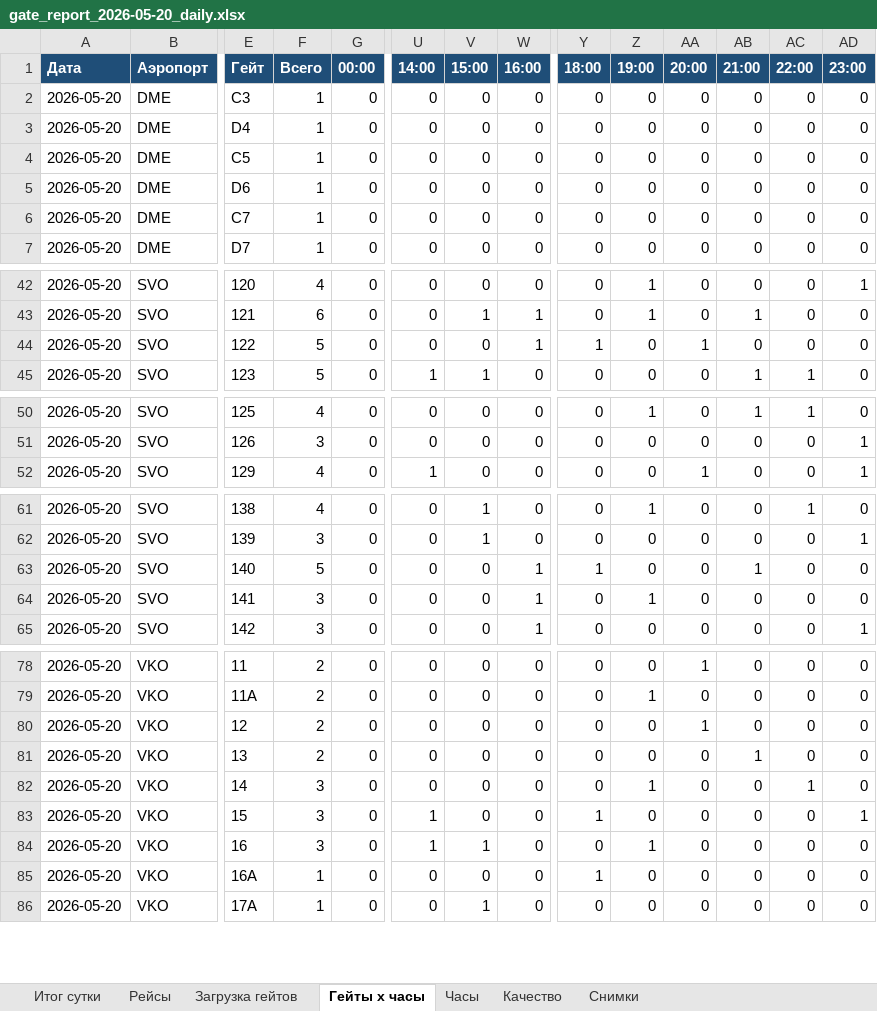
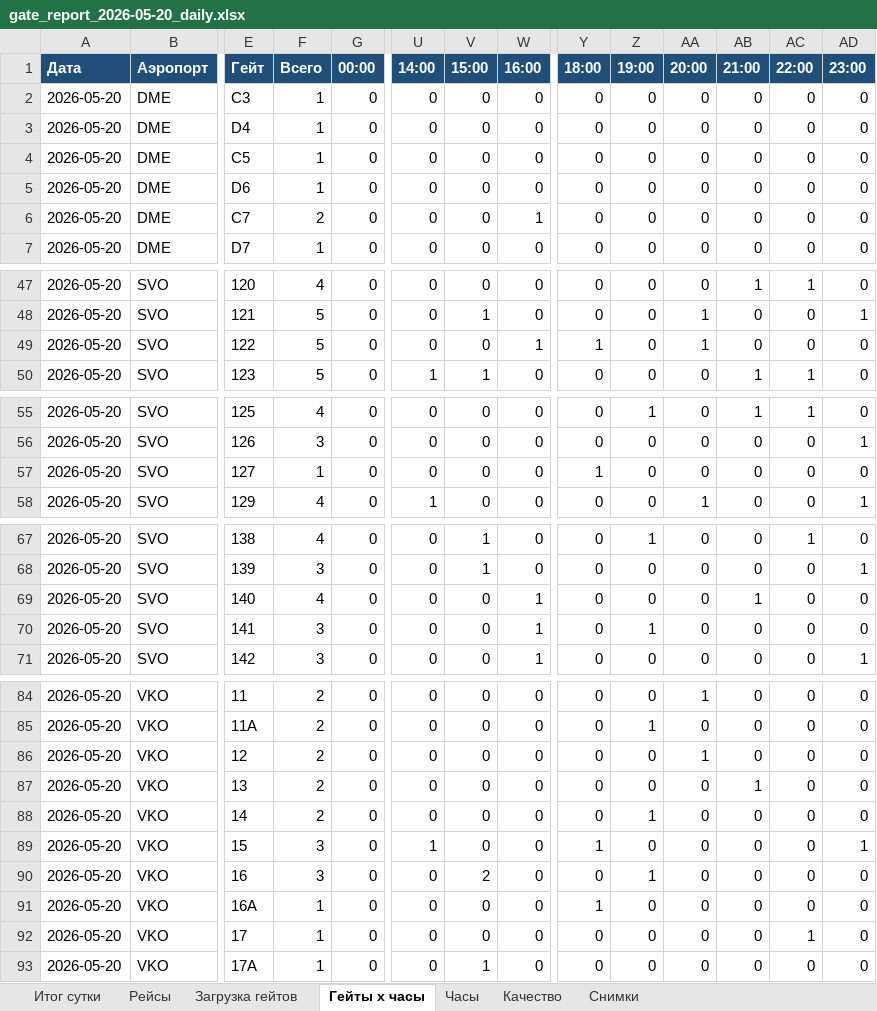
Before and after one commit to vitdmit/airport-gate-bot, an Excel workbook: outputs/gate_report_2026-05-20_daily.xlsx, sheet Гейты x часы, drawn as a sheet; only a part is shown, gaps mark what is left out; values as stored, in another font and other column widths than the file's, no borders; addresses are those after the commit; rows hold the shown columns only; the diff covers the shown part only; the diff names each change by its address in the sheet, - before the commit and + after, or states it on an @@ line.

```diff
--- a/outputs/gate_report_2026-05-20_daily.xlsx (sheet Гейты x часы)
+++ b/outputs/gate_report_2026-05-20_daily.xlsx (sheet Гейты x часы)
-F6 (Всего): 1
+F6 (Всего): 2
-W6 (16:00): 0
+W6 (16:00): 1
-Z47:Z48 (19:00): 1
+Z47:Z48 (19:00): 0
-AB47 (21:00): 0
+AB47 (21:00): 1
-AC47 (22:00): 0
+AC47 (22:00): 1
-AD47 (23:00): 1
+AD47 (23:00): 0
-F48 (Всего): 6
+F48 (Всего): 5
-W48 (16:00): 1
+W48 (16:00): 0
-AA48 (20:00): 0
+AA48 (20:00): 1
-AB48 (21:00): 1
+AB48 (21:00): 0
-AD48 (23:00): 0
+AD48 (23:00): 1
+row 57: 2026-05-20 | SVO | 127 | 1 | 0 | 0 | 0 | 0 | 1 | 0 | 0 | 0 | 0 | 0
-F69 (Всего): 5
+F69 (Всего): 4
-Y69 (18:00): 1
+Y69 (18:00): 0
-F88 (Всего): 3
+F88 (Всего): 2
-AC88 (22:00): 1
+AC88 (22:00): 0
-U90 (14:00): 1
+U90 (14:00): 0
-V90 (15:00): 1
+V90 (15:00): 2
+row 92: 2026-05-20 | VKO | 17 | 1 | 0 | 0 | 0 | 0 | 0 | 0 | 0 | 0 | 1 | 0
```
Also changed, not shown: 5 added rows and 62 edited cells elsewhere in this sheet, sheet Рейсы, sheet Загрузка гейтов, sheet Итог сутки, sheet Снимки, sheet Часы, sheet Качество, 3 other files.
